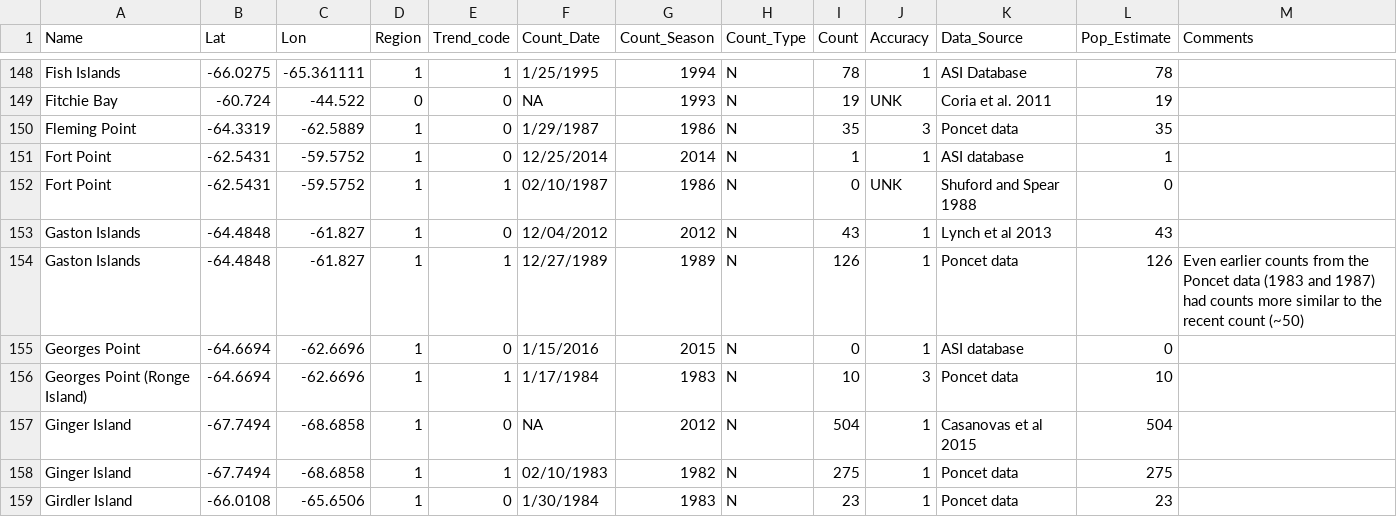
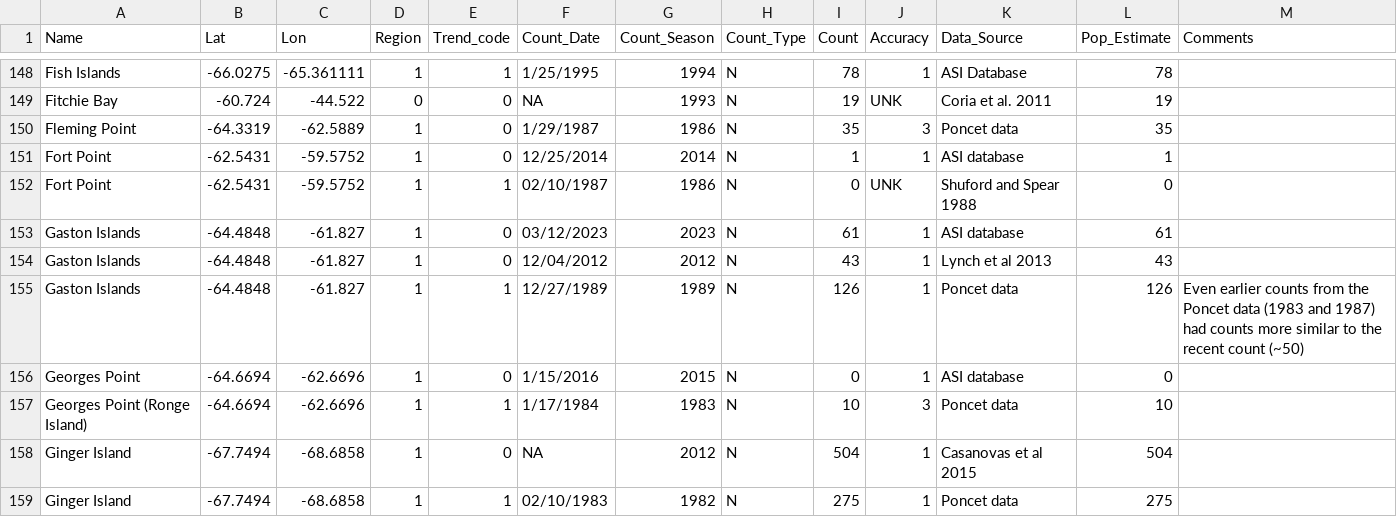
Before and after one commit to grwhumphries/Antarctic_shags, a CSV file: database.csv, drawn as a sheet; only a part is shown, gaps mark what is left out; the shorter side is filled out with more unchanged rows; the diff names each change by its address in the sheet, - before the commit and + after, or states it on an @@ line.

Commit message:
add Gaston Island count Dec 3 2023

```diff
--- a/database.csv
+++ b/database.csv
+row 153: Gaston Islands | -64.4848 | -61.827 | 1 | 0 | 03/12/2023 | 2023 | N | 61 | 1 | ASI database | 61
```
